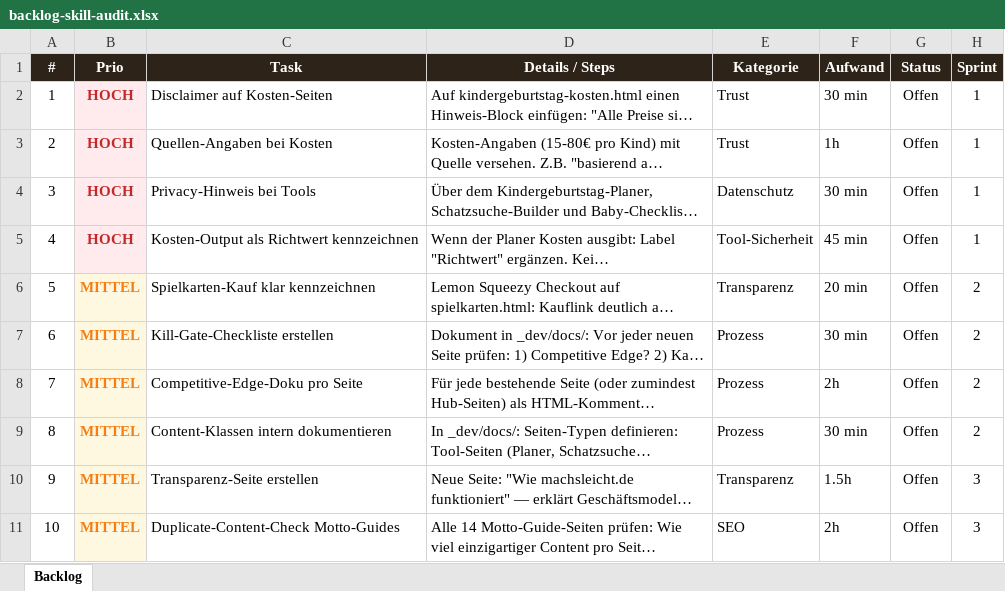
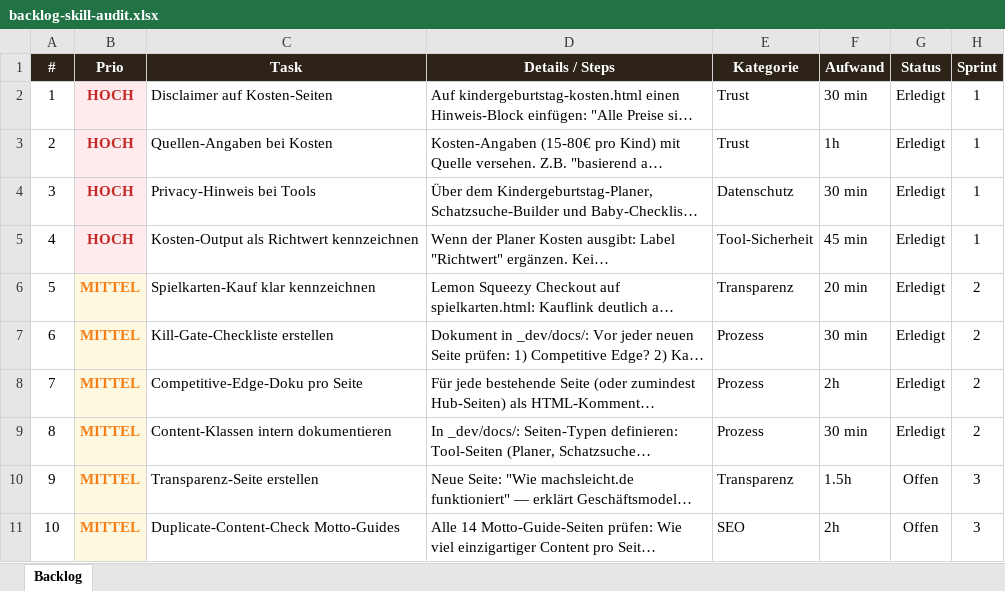
Before and after one commit to Bollesan91/machsleicht-deploy, an Excel workbook: _dev/docs/backlog-skill-audit.xlsx, sheet Backlog, drawn as a sheet; only a part is shown; long unchanged cells end in …; values as stored, in another font and other column widths than the file's, no borders; the diff names each change by its address in the sheet, - before the commit and + after, or states it on an @@ line.

```diff
--- a/_dev/docs/backlog-skill-audit.xlsx (sheet Backlog)
+++ b/_dev/docs/backlog-skill-audit.xlsx (sheet Backlog)
-G2:G9 (Status): Offen
+G2:G9 (Status): Erledigt
```
Also changed, not shown: 11 other files.
